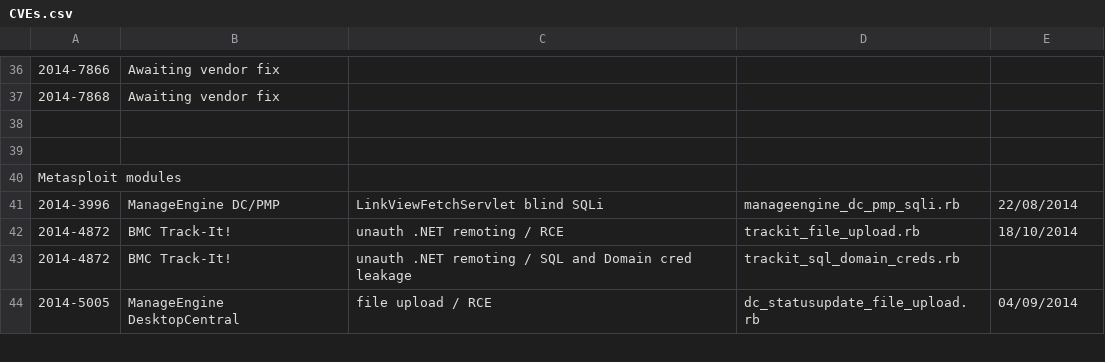
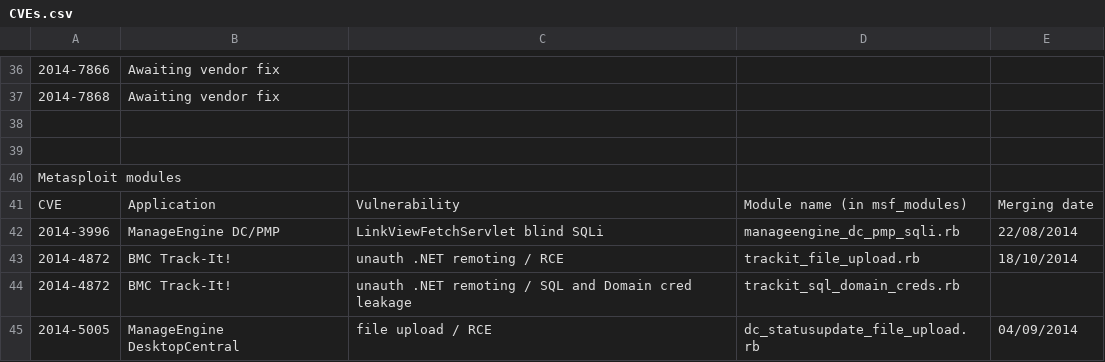
Before and after one commit to pedrib/PoC, a CSV file: CVEs.csv, drawn as a sheet; only a part is shown, gaps mark what is left out; the diff names each change by its address in the sheet, - before the commit and + after, or states it on an @@ line.

Commit message:
Update CVEs.csv

```diff
--- a/CVEs.csv
+++ b/CVEs.csv
+row 41: CVE | Application | Vulnerability | Module name (in msf_modules) | Merging date
```
